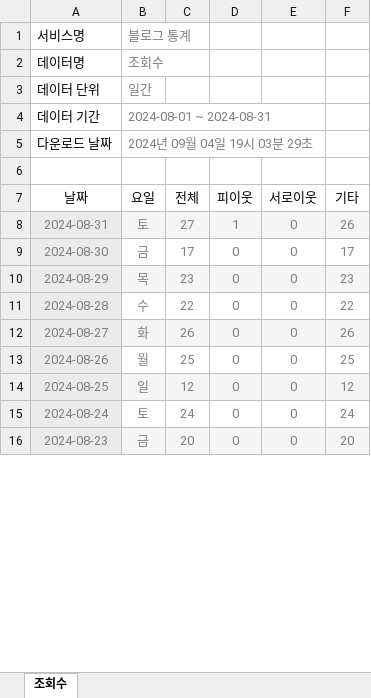
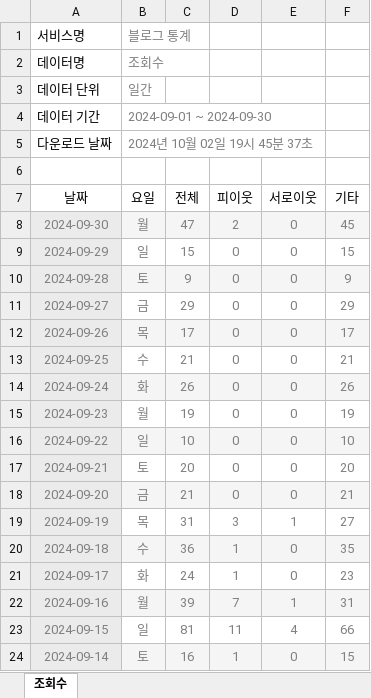
Before and after one commit to SeoulMateKorea24/seoulmate, an Excel workbook: blog/hits/hit_char.xlsx, sheet 조회수, drawn as a sheet; only a part is shown; values as stored, in another font and other column widths than the file's, no borders; removed rows and columns are numbered as before the commit, all else as after; the diff covers the shown part only; the diff names each change by its address in the sheet, - before the commit and + after, or states it on an @@ line.

Commit message:
Add files via upload

```diff
--- a/blog/hits/hit_char.xlsx (sheet 조회수)
+++ b/blog/hits/hit_char.xlsx (sheet 조회수)
-B4 (요일): 2024-08-01 ~ 2024-08-31
+B4 (요일): 2024-09-01 ~ 2024-09-30
-B5 (요일): 2024년 09월 04일 19시 03분 29초
+B5 (요일): 2024년 10월 02일 19시 45분 37초
-row 8: 2024-08-31 | 토 | 27 | 1 | 0 | 26
+row 8: 2024-09-30 | 월 | 47 | 2 | 0 | 45
+row 9: 2024-09-29 | 일 | 15 | 0 | 0 | 15
+row 10: 2024-09-28 | 토 | 9 | 0 | 0 | 9
+row 11: 2024-09-27 | 금 | 29 | 0 | 0 | 29
-A12 (날짜): 2024-08-30
+A12 (날짜): 2024-09-26
-B12 (요일): 금
+B12 (요일): 목
-B12:F12 fill: none
+B12:F12 fill: #F5F5F5
-row 10: 2024-08-29 | 목 | 23 | 0 | 0 | 23
-A13 (날짜): 2024-08-28
+A13 (날짜): 2024-09-25
-C13 (전체): 22
+C13 (전체): 21
-F13 (기타): 22
+F13 (기타): 21
-A14 (날짜): 2024-08-27
+A14 (날짜): 2024-09-24
-A15 (날짜): 2024-08-26
+A15 (날짜): 2024-09-23
-C15 (전체): 25
+C15 (전체): 19
-F15 (기타): 25
+F15 (기타): 19
-A16 (날짜): 2024-08-25
+A16 (날짜): 2024-09-22
-C16 (전체): 12
+C16 (전체): 10
-F16 (기타): 12
+F16 (기타): 10
-row 15: 2024-08-24 | 토 | 24 | 0 | 0 | 24
-A17 (날짜): 2024-08-23
+A17 (날짜): 2024-09-21
-B17 (요일): 금
+B17 (요일): 토
-B17:F17 fill: #F5F5F5
+B17:F17 fill: none
+row 18: 2024-09-20 | 금 | 21 | 0 | 0 | 21
+row 19: 2024-09-19 | 목 | 31 | 3 | 1 | 27
+row 20: 2024-09-18 | 수 | 36 | 1 | 0 | 35
+row 21: 2024-09-17 | 화 | 24 | 1 | 0 | 23
+row 22: 2024-09-16 | 월 | 39 | 7 | 1 | 31
+row 23: 2024-09-15 | 일 | 81 | 11 | 4 | 66
+row 24: 2024-09-14 | 토 | 16 | 1 | 0 | 15
```
Also changed, not shown: 7 added rows, 16 removed rows, 12 edited cells and cell formats elsewhere in this sheet.
